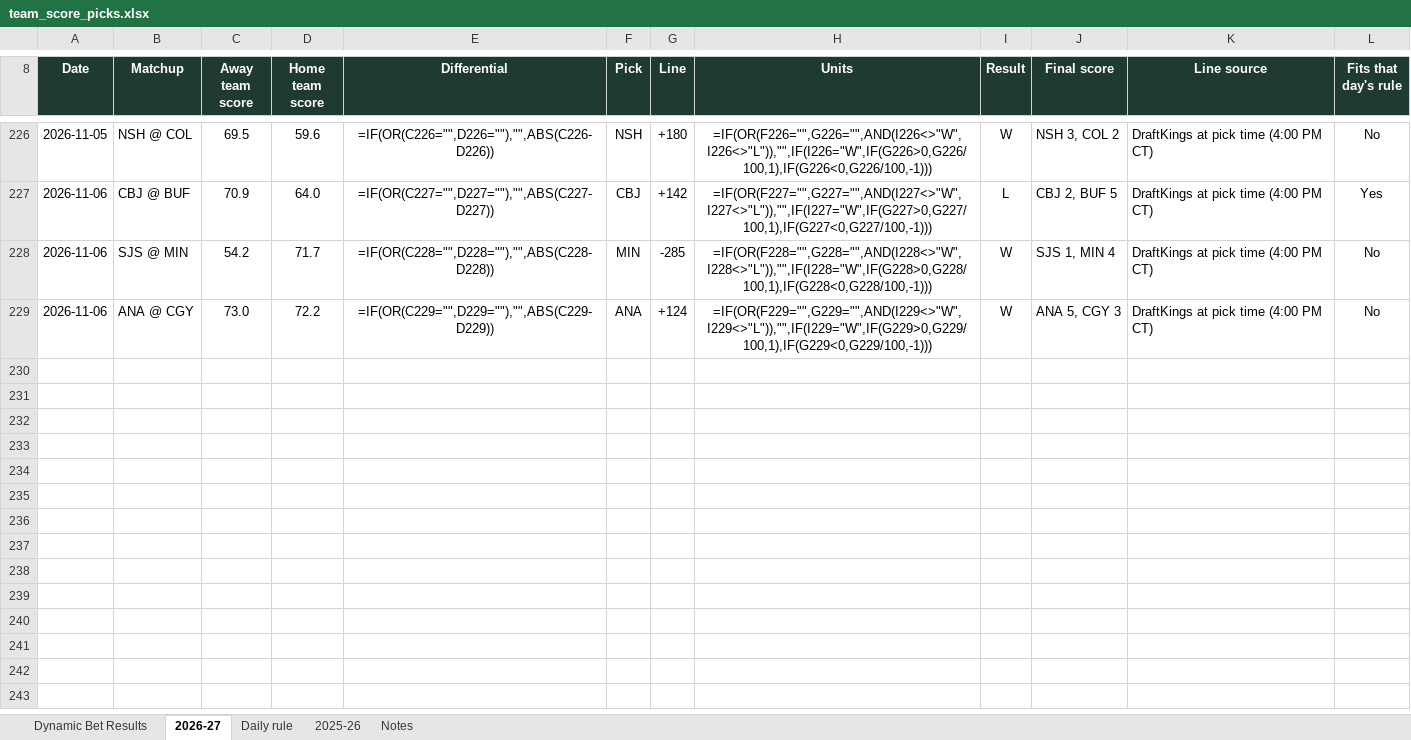
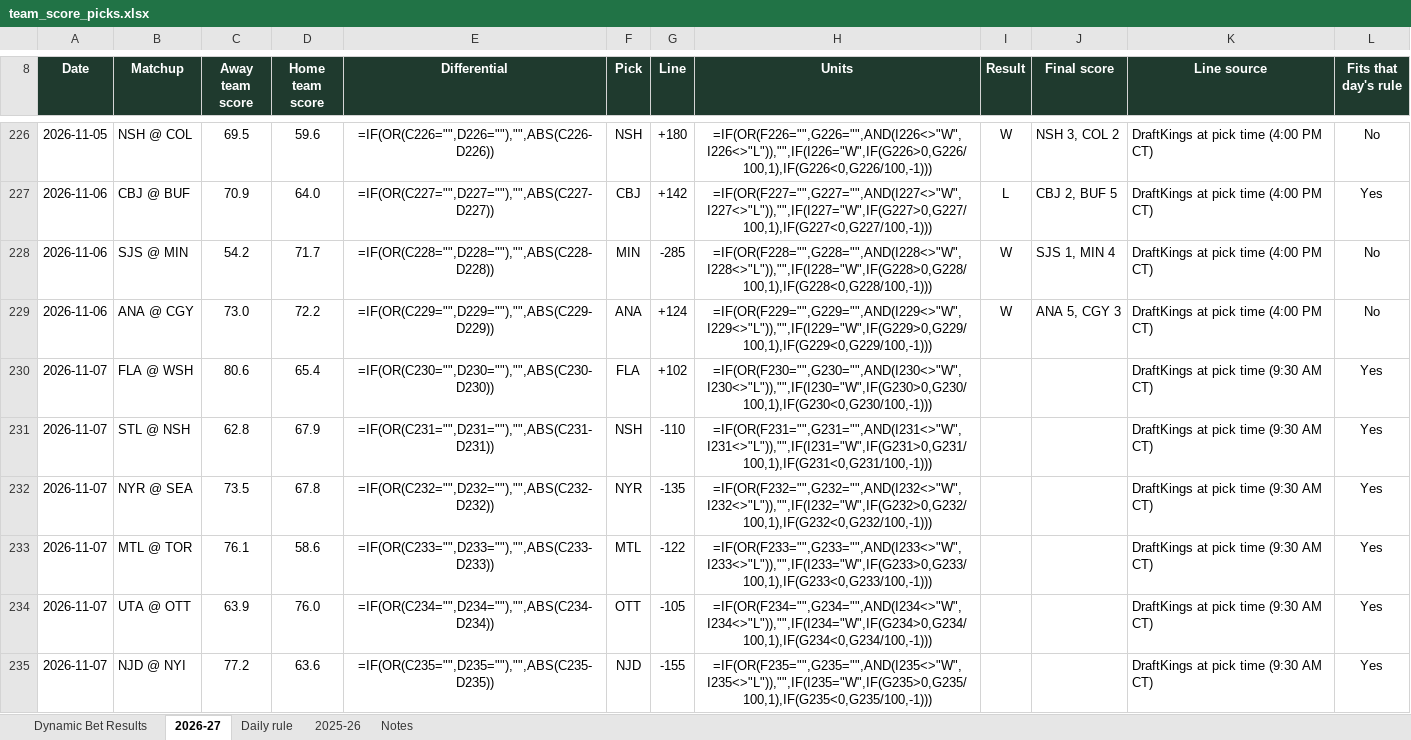
Before and after one commit to starsviz/starsviz.github.io, an Excel workbook: team_score_picks.xlsx, sheet 2026-27, drawn as a sheet; only a part is shown, gaps mark what is left out; values as stored, in another font and other column widths than the file's, no borders; formulas without a stored value are shown as written; conditional formats not drawn; the diff covers the shown part only; the diff names each change by its address in the sheet, - before the commit and + after, or states it on an @@ line.

```diff
--- a/team_score_picks.xlsx (sheet 2026-27)
+++ b/team_score_picks.xlsx (sheet 2026-27)
+row 230: 2026-11-07 | FLA @ WSH | 80.6 | 65.4 | =IF(OR(C230="",D230=""),"",ABS(C230-D230)) | FLA | +102 | =IF(OR(F230="",G230="",AND(I230<>"W",I230<>"L")),"",IF(I230="W",IF(G230>0,G230/100,1),IF(G230<0,G230/100,-1))) |  |  | DraftKings at pick time (9:30 AM CT) | Yes
+row 231: 2026-11-07 | STL @ NSH | 62.8 | 67.9 | =IF(OR(C231="",D231=""),"",ABS(C231-D231)) | NSH | -110 | =IF(OR(F231="",G231="",AND(I231<>"W",I231<>"L")),"",IF(I231="W",IF(G231>0,G231/100,1),IF(G231<0,G231/100,-1))) |  |  | DraftKings at pick time (9:30 AM CT) | Yes
+row 232: 2026-11-07 | NYR @ SEA | 73.5 | 67.8 | =IF(OR(C232="",D232=""),"",ABS(C232-D232)) | NYR | -135 | =IF(OR(F232="",G232="",AND(I232<>"W",I232<>"L")),"",IF(I232="W",IF(G232>0,G232/100,1),IF(G232<0,G232/100,-1))) |  |  | DraftKings at pick time (9:30 AM CT) | Yes
+row 233: 2026-11-07 | MTL @ TOR | 76.1 | 58.6 | =IF(OR(C233="",D233=""),"",ABS(C233-D233)) | MTL | -122 | =IF(OR(F233="",G233="",AND(I233<>"W",I233<>"L")),"",IF(I233="W",IF(G233>0,G233/100,1),IF(G233<0,G233/100,-1))) |  |  | DraftKings at pick time (9:30 AM CT) | Yes
+row 234: 2026-11-07 | UTA @ OTT | 63.9 | 76.0 | =IF(OR(C234="",D234=""),"",ABS(C234-D234)) | OTT | -105 | =IF(OR(F234="",G234="",AND(I234<>"W",I234<>"L")),"",IF(I234="W",IF(G234>0,G234/100,1),IF(G234<0,G234/100,-1))) |  |  | DraftKings at pick time (9:30 AM CT) | Yes
+row 235: 2026-11-07 | NJD @ NYI | 77.2 | 63.6 | =IF(OR(C235="",D235=""),"",ABS(C235-D235)) | NJD | -155 | =IF(OR(F235="",G235="",AND(I235<>"W",I235<>"L")),"",IF(I235="W",IF(G235>0,G235/100,1),IF(G235<0,G235/100,-1))) |  |  | DraftKings at pick time (9:30 AM CT) | Yes
```
Also changed, not shown: 6 added rows and 4 edited cells elsewhere in this sheet, sheet Dynamic Bet Results, sheet Notes, 2 other files.
